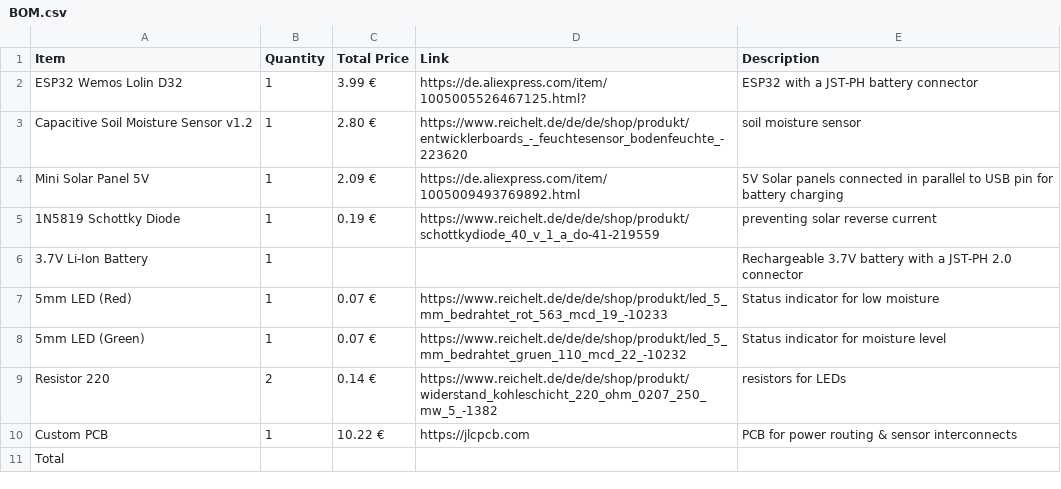
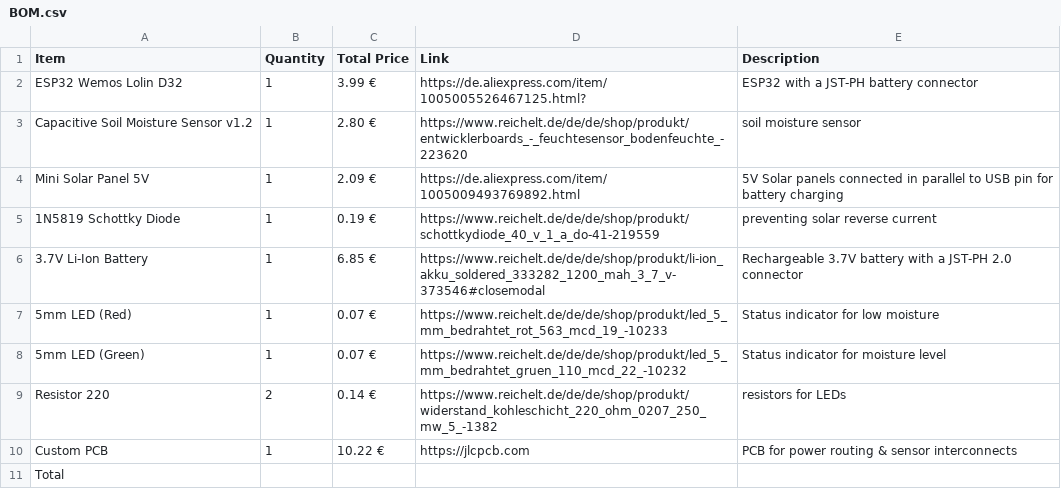
Before and after one commit to LeonOmo/Water-this-Plant-v2, a CSV file: BOM.csv, drawn as a sheet.

Commit message:
Update BOM.csv

```diff
--- a/BOM.csv
+++ b/BOM.csv
@@ -5,3 +5,3 @@ Mini Solar Panel 5V ,1,2.09 €,https://de.aliexpress.com/item/1005009493769892.
 1N5819 Schottky Diode,1,0.19 €,https://www.reichelt.de/de/de/shop/produkt/schottkydiode_40_v_1_a_do-41-219559,preventing solar reverse current
-3.7V Li-Ion Battery,1,,,Rechargeable 3.7V battery with a JST-PH 2.0 connector
+3.7V Li-Ion Battery,1,6.85 €,https://www.reichelt.de/de/de/shop/produkt/li-ion_akku_soldered_333282_1200_mah_3_7_v-373546#closemodal,Rechargeable 3.7V battery with a JST-PH 2.0 connector
 5mm LED (Red),1,0.07 €,https://www.reichelt.de/de/de/shop/produkt/led_5_mm_bedrahtet_rot_563_mcd_19_-10233,Status indicator for low moisture
```
